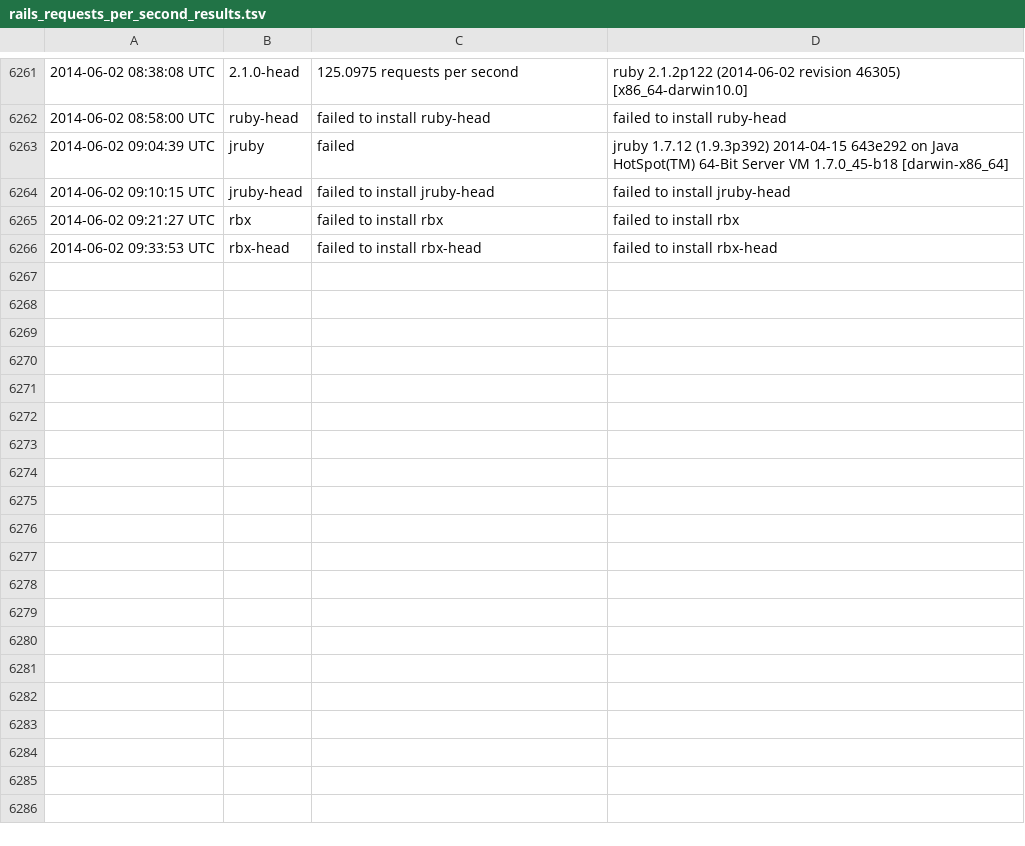
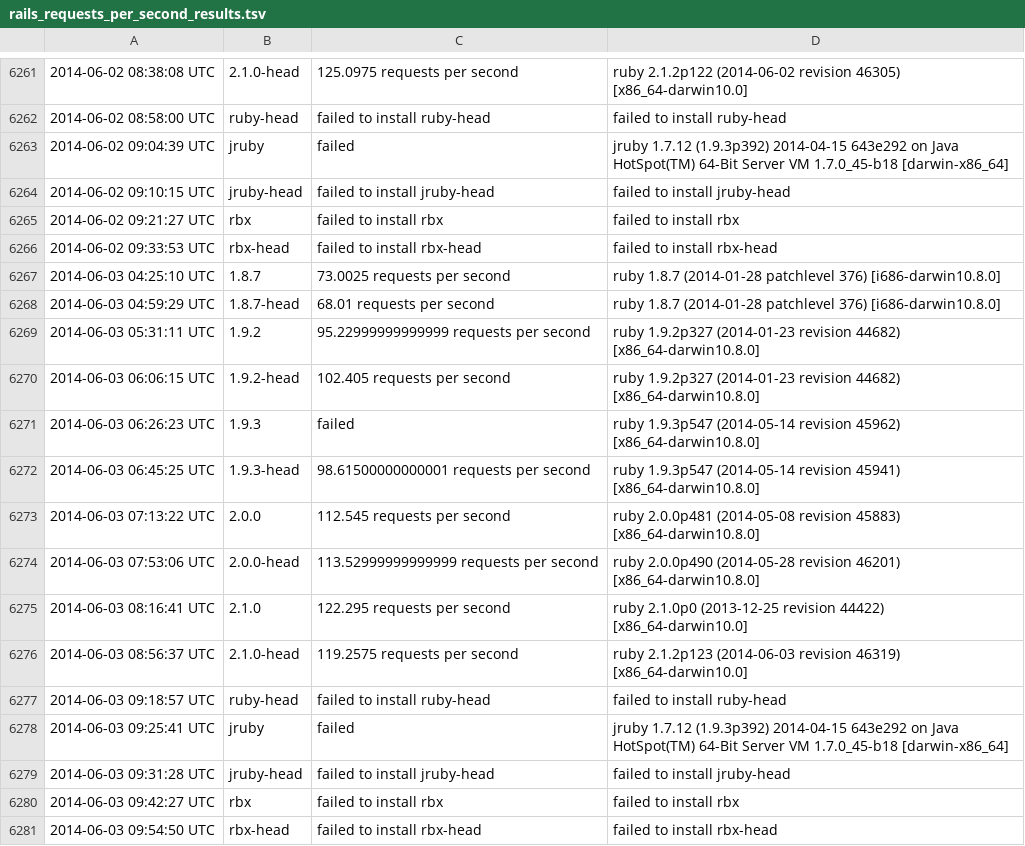
Before and after one commit to brianhempel/isrubyfastyet, a TSV file: results/rails_requests_per_second_results.tsv, drawn as a sheet; only a part is shown, gaps mark what is left out.

Commit message:
Autorunner: Results

```diff
--- a/results/rails_requests_per_second_results.tsv
+++ b/results/rails_requests_per_second_results.tsv
@@ -6266 +6266,16 @@
 2014-06-02 09:33:53 UTC	rbx-head	failed to install rbx-head	failed to install rbx-head
+2014-06-03 04:25:10 UTC	1.8.7	73.0025 requests per second	ruby 1.8.7 (2014-01-28 patchlevel 376) [i686-darwin10.8.0]
+2014-06-03 04:59:29 UTC	1.8.7-head	68.01 requests per second	ruby 1.8.7 (2014-01-28 patchlevel 376) [i686-darwin10.8.0]
+2014-06-03 05:31:11 UTC	1.9.2	95.22999999999999 requests per second	ruby 1.9.2p327 (2014-01-23 revision 44682) [x86_64-darwin10.8.0]
+2014-06-03 06:06:15 UTC	1.9.2-head	102.405 requests per second	ruby 1.9.2p327 (2014-01-23 revision 44682) [x86_64-darwin10.8.0]
+2014-06-03 06:26:23 UTC	1.9.3	failed	ruby 1.9.3p547 (2014-05-14 revision 45962) [x86_64-darwin10.8.0]
+2014-06-03 06:45:25 UTC	1.9.3-head	98.61500000000001 requests per second	ruby 1.9.3p547 (2014-05-14 revision 45941) [x86_64-darwin10.8.0]
+2014-06-03 07:13:22 UTC	2.0.0	112.545 requests per second	ruby 2.0.0p481 (2014-05-08 revision 45883) [x86_64-darwin10.8.0]
+2014-06-03 07:53:06 UTC	2.0.0-head	113.52999999999999 requests per second	ruby 2.0.0p490 (2014-05-28 revision 46201) [x86_64-darwin10.8.0]
+2014-06-03 08:16:41 UTC	2.1.0	122.295 requests per second	ruby 2.1.0p0 (2013-12-25 revision 44422) [x86_64-darwin10.0]
+2014-06-03 08:56:37 UTC	2.1.0-head	119.2575 requests per second	ruby 2.1.2p123 (2014-06-03 revision 46319) [x86_64-darwin10.0]
+2014-06-03 09:18:57 UTC	ruby-head	failed to install ruby-head	failed to install ruby-head
+2014-06-03 09:25:41 UTC	jruby	failed	jruby 1.7.12 (1.9.3p392) 2014-04-15 643e292 on Java HotSpot(TM) 64-Bit Server VM 1.7.0_45-b18 [darwin-x86_64]
+2014-06-03 09:31:28 UTC	jruby-head	failed to install jruby-head	failed to install jruby-head
+2014-06-03 09:42:27 UTC	rbx	failed to install rbx	failed to install rbx
+2014-06-03 09:54:50 UTC	rbx-head	failed to install rbx-head	failed to install rbx-head
```
Also changed, not shown: results/rails_memory_usage_results.tsv, results/rails_requests_per_second_steady_state_results.tsv, 1 other file.
